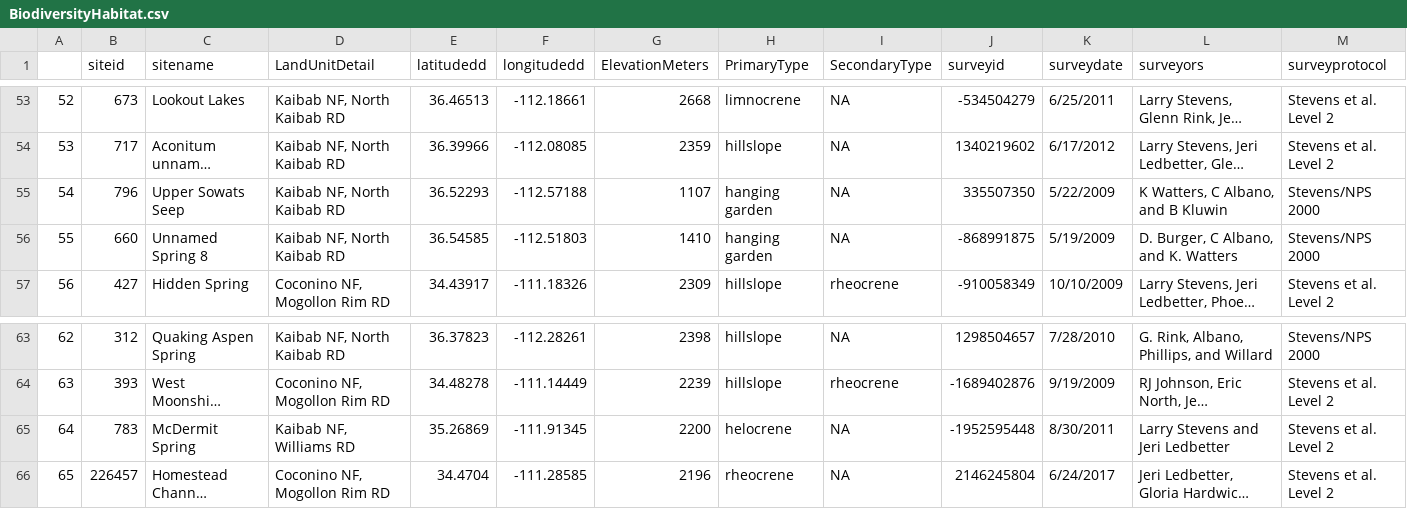
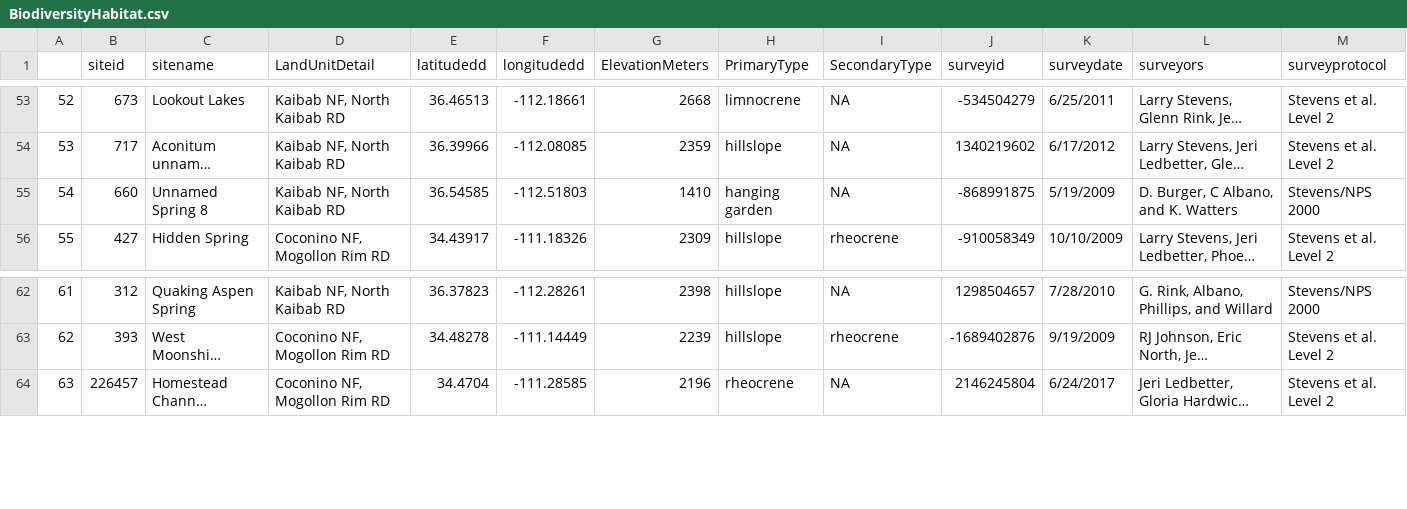
Before and after one commit to K8lynLaPine/Thesis-Work, a CSV file: BiodiversityHabitat.csv, drawn as a sheet; only a part is shown, gaps mark what is left out; long unchanged cells end in …; removed rows and columns are numbered as before the commit, all else as after; rows hold the shown columns only; the diff names each change by its address in the sheet, - before the commit and + after, or states it on an @@ line.

Commit message:
Update BiodiversityHabitat.csv

```diff
--- a/BiodiversityHabitat.csv
+++ b/BiodiversityHabitat.csv
-row 55: 54 | 796 | Upper Sowats Seep | Kaibab NF, North Kaibab RD | 36.52293 | -112.57188 | 1107 | hanging garden | NA | 335507350 | 5/22/2009 | K Watters, C Albano, and B Kluwin | Stevens/NPS 2000
@@ column A renumbered from row 55 down @@
-row 65: 64 | 783 | McDermit Spring | Kaibab NF, Williams RD | 35.26869 | -111.91345 | 2200 | helocrene | NA | -1952595448 | 8/30/2011 | Larry Stevens and Jeri Ledbetter | Stevens et al. Level 2
```
